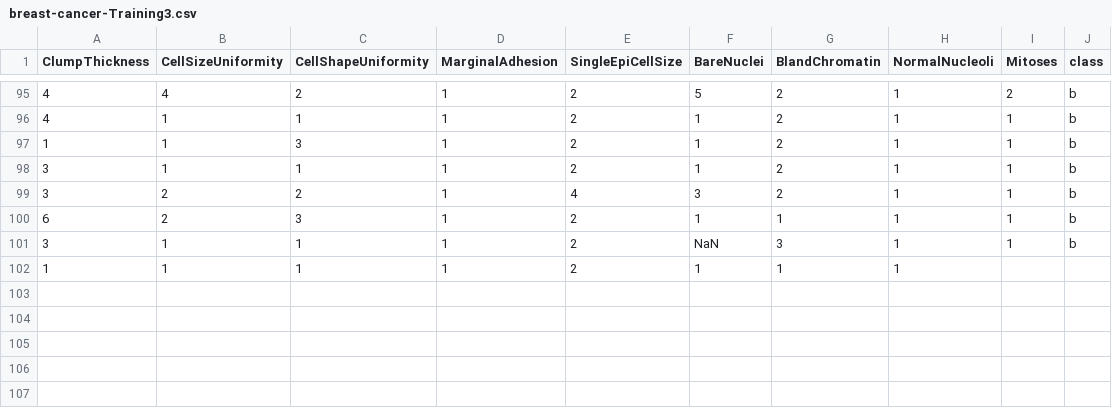
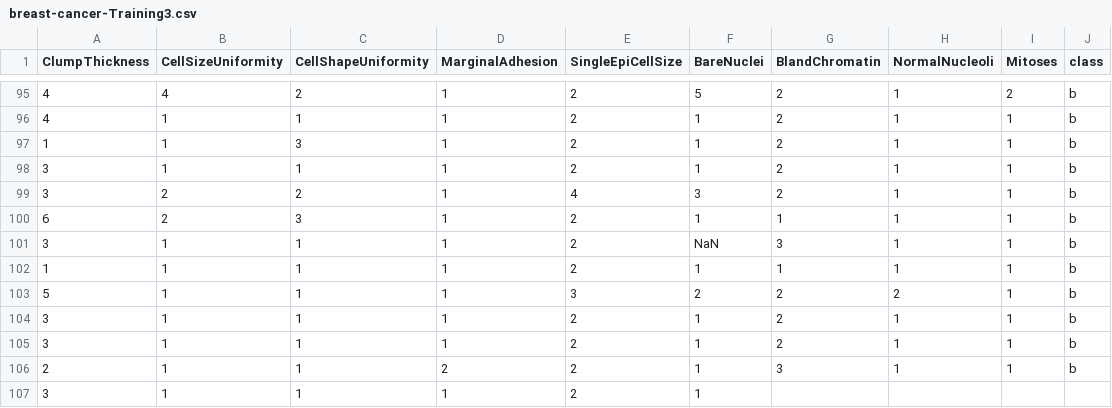
Before and after one commit to FatioSE/Kernel-PCA-DR, a CSV file: datasets/breast-cancer/breast-cancer-Training3.csv, drawn as a sheet; only a part is shown, gaps mark what is left out.

Commit message:
Lots of cleanup.

```diff
--- a/datasets/breast-cancer/breast-cancer-Training3.csv
+++ b/datasets/breast-cancer/breast-cancer-Training3.csv
@@ -101,2 +101,7 @@ ClumpThickness,CellSizeUniformity,CellShapeUniformity,MarginalAdhesion,SingleEpi
 3,1,1,1,2,NaN,3,1,1,b
-1,1,1,1,2,1,1,1
+1,1,1,1,2,1,1,1,1,b
+5,1,1,1,3,2,2,2,1,b
+3,1,1,1,2,1,2,1,1,b
+3,1,1,1,2,1,2,1,1,b
+2,1,1,2,2,1,3,1,1,b
+3,1,1,1,2,1,
```
